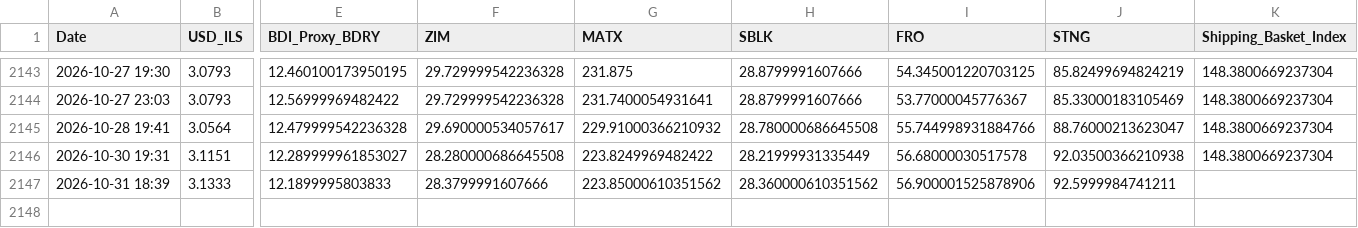
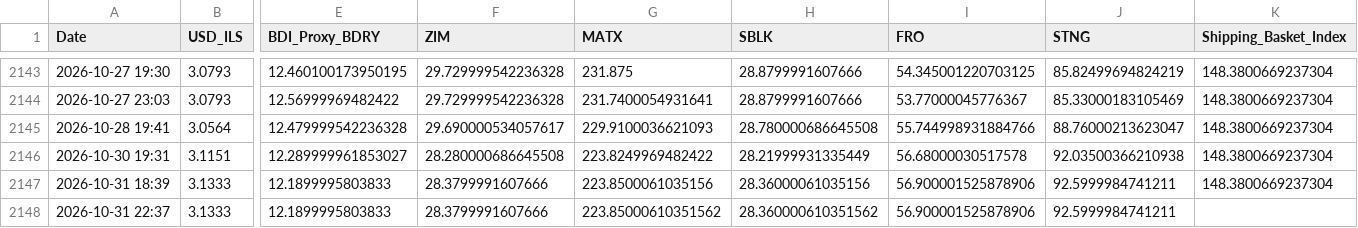
Before and after one commit to AshKatzEm/logistics-cost, a CSV file: shipping_ticker_data.csv, drawn as a sheet; only a part is shown, gaps mark what is left out; rows hold the shown columns only; the diff names each change by its address in the sheet, - before the commit and + after, or states it on an @@ line.

```diff
--- a/shipping_ticker_data.csv
+++ b/shipping_ticker_data.csv
-G2145 (MATX): 229.91000366210932
+G2145 (MATX): 229.9100036621093
-G2147 (MATX): 223.85000610351562
+G2147 (MATX): 223.8500061035156
-H2147 (SBLK): 28.360000610351562
+H2147 (SBLK): 28.36000061035156
-K2147 (Shipping_Basket_Index): (empty)
+K2147 (Shipping_Basket_Index): 148.3800669237304
+row 2148: 2026-10-31 22:37 | 3.1333 | 12.1899995803833 | 28.3799991607666 | 223.85000610351562 | 28.360000610351562 | 56.900001525878906 | 92.5999984741211
```
